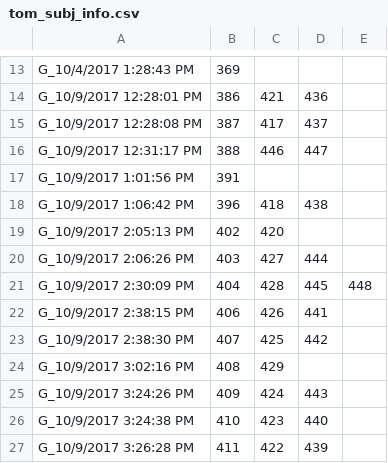
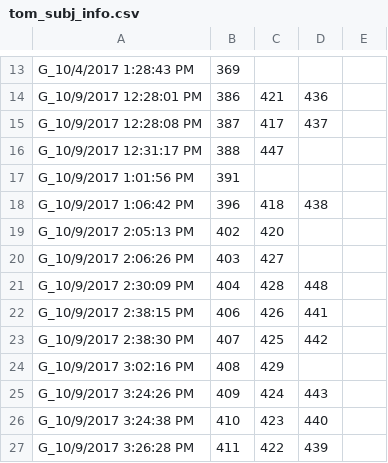
Before and after one commit to pedmiston/totems-db, a CSV file: tom_subj_info.csv, drawn as a sheet; only a part is shown, gaps mark what is left out.

```diff
--- a/tom_subj_info.csv
+++ b/tom_subj_info.csv
@@ -15,3 +15,3 @@ G_10/9/2017 12:28:01 PM,386,421,436,
 G_10/9/2017 12:28:08 PM,387,417,437,
-G_10/9/2017 12:31:17 PM,388,446,447,
+G_10/9/2017 12:31:17 PM,388,447,,
 G_10/9/2017 1:01:56 PM,391,,,
@@ -19,4 +19,4 @@ G_10/9/2017 1:06:42 PM,396,418,438,
 G_10/9/2017 2:05:13 PM,402,420,,
-G_10/9/2017 2:06:26 PM,403,427,444,
-G_10/9/2017 2:30:09 PM,404,428,445,448
+G_10/9/2017 2:06:26 PM,403,427,,
+G_10/9/2017 2:30:09 PM,404,428,448,
 G_10/9/2017 2:38:15 PM,406,426,441,
```
Also changed, not shown: 1 other file.
